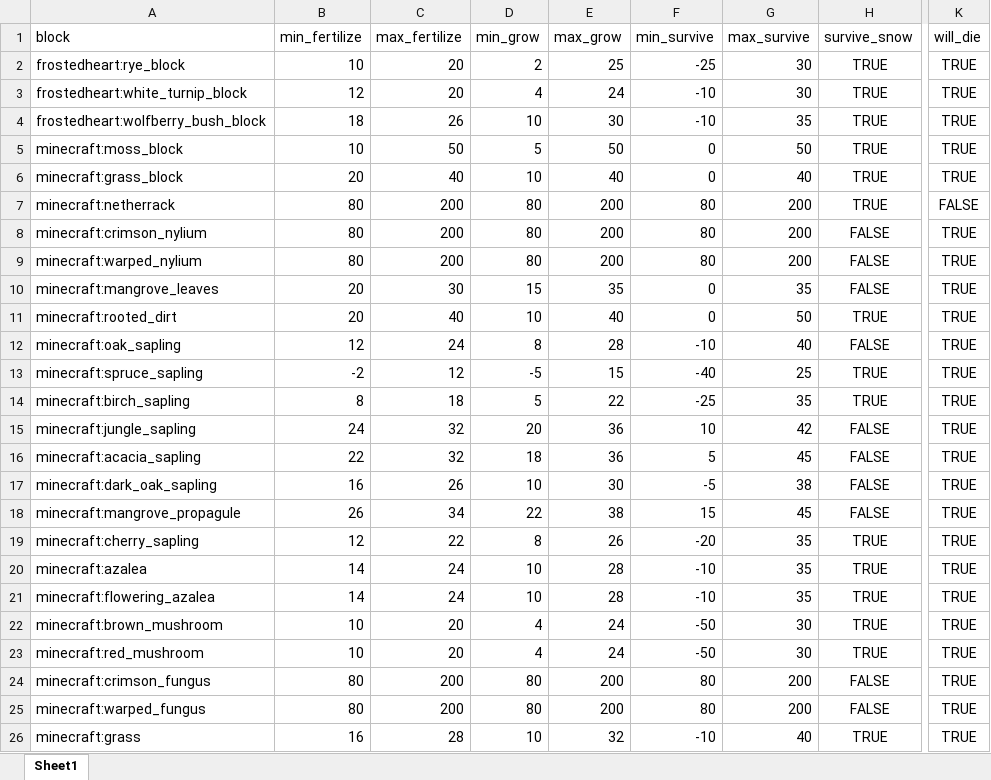
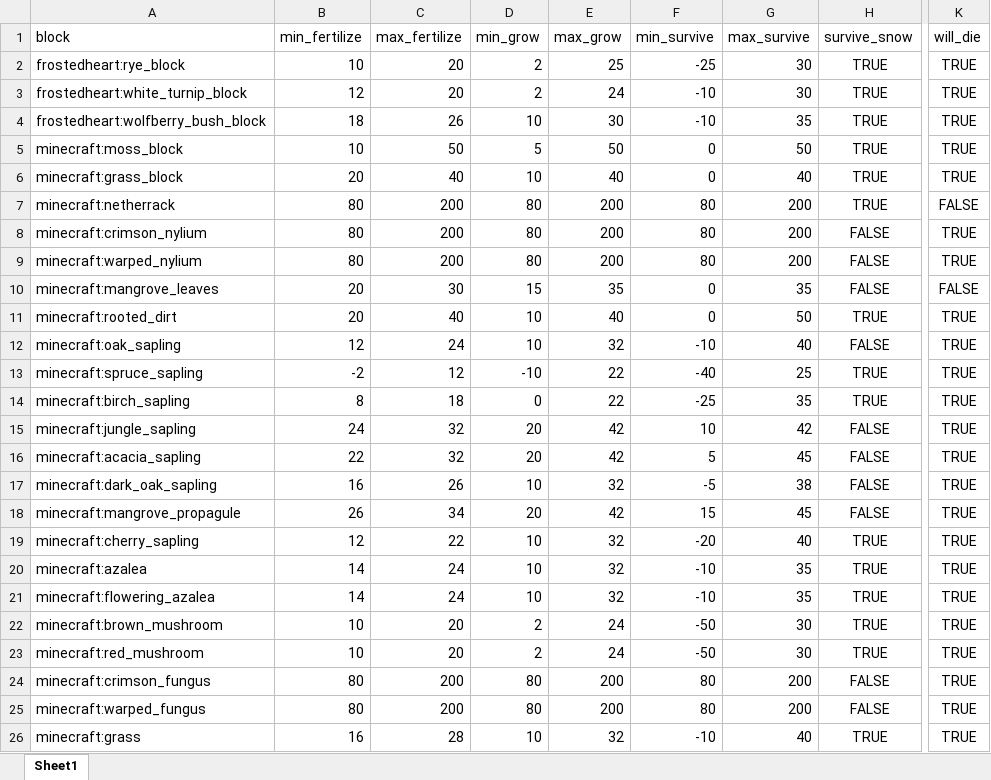
Before and after one commit to TeamMoegMC/FrostedHeart, an Excel workbook: src/datagen/resources/data/frostedheart/data/plant_temperature.xlsx, sheet Sheet1, drawn as a sheet; only a part is shown, gaps mark what is left out; values as stored, in another font and other column widths than the file's, no borders; the diff names each change by its address in the sheet, - before the commit and + after, or states it on an @@ line.

Commit message:
Adjust plants

```diff
--- a/src/datagen/resources/data/frostedheart/data/plant_temperature.xlsx (sheet Sheet1)
+++ b/src/datagen/resources/data/frostedheart/data/plant_temperature.xlsx (sheet Sheet1)
-D3 (min_grow): 4
+D3 (min_grow): 2
-K10 (will_die): TRUE
+K10 (will_die): FALSE
-D12 (min_grow): 8
+D12 (min_grow): 10
-E12 (max_grow): 28
+E12 (max_grow): 32
-D13 (min_grow): -5
+D13 (min_grow): -10
-E13 (max_grow): 15
+E13 (max_grow): 22
-D14 (min_grow): 5
+D14 (min_grow): 0
-E15:E16 (max_grow): 36
+E15:E16 (max_grow): 42
-D16 (min_grow): 18
+D16 (min_grow): 20
-E17 (max_grow): 30
+E17 (max_grow): 32
-D18 (min_grow): 22
+D18 (min_grow): 20
-E18 (max_grow): 38
+E18 (max_grow): 42
-D19 (min_grow): 8
+D19 (min_grow): 10
-E19 (max_grow): 26
+E19 (max_grow): 32
-G19 (max_survive): 35
+G19 (max_survive): 40
-E20:E21 (max_grow): 28
+E20:E21 (max_grow): 32
-D22:D23 (min_grow): 4
+D22:D23 (min_grow): 2
```
Also changed, not shown: 14 other files.
